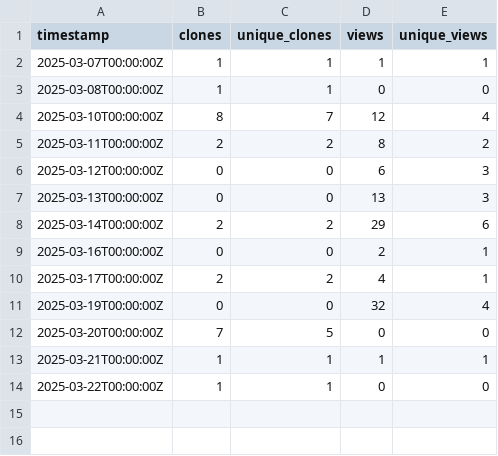
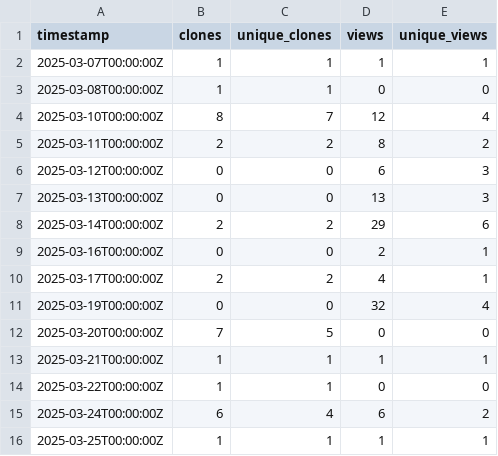
Before and after one commit to ELIXIR-Belgium/ENA-metadata-templates, a CSV file: github_traffic.csv, drawn as a sheet; the diff names each change by its address in the sheet, - before the commit and + after, or states it on an @@ line.

Commit message:
Update weekly GitHub stats

```diff
--- a/github_traffic.csv
+++ b/github_traffic.csv
+row 15: 2025-03-24T00:00:00Z | 6 | 4 | 6 | 2
+row 16: 2025-03-25T00:00:00Z | 1 | 1 | 1 | 1
```
